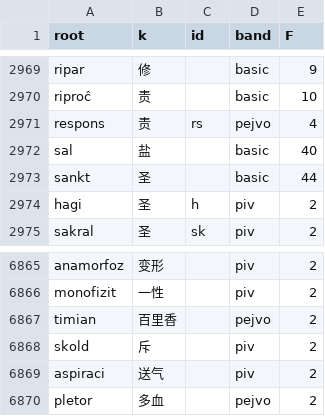
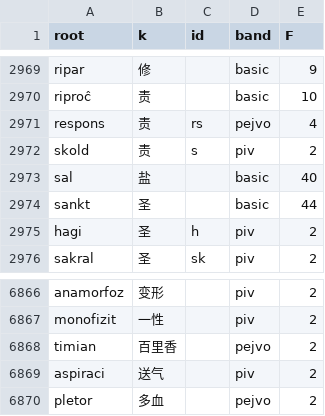
Before and after one commit to Takatakatake/kanji_assign, a CSV file: _gas_identifier_out.csv, drawn as a sheet; only a part is shown, gaps mark what is left out; removed rows and columns are numbered as before the commit, all else as after; the diff names each change by its address in the sheet, - before the commit and + after, or states it on an @@ line.

```diff
--- a/_gas_identifier_out.csv
+++ b/_gas_identifier_out.csv
+row 2972: skold | 责 | s | piv | 2
-row 6868: skold | 斥 |  | piv | 2
```
Also changed, not shown: _identifier_sidecar.tsv, _kanji_map_master.tsv, 6 other files.
